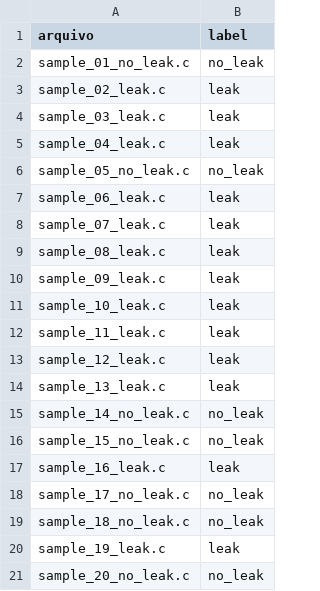
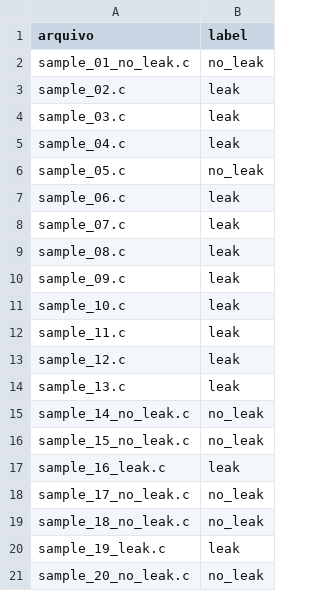
Before and after one commit to bruno-trindade85/synthetic-c-generator, a CSV file: synthetic_c_dataset/labels.csv, drawn as a sheet.

Commit message:
Update labels.csv

```diff
--- a/synthetic_c_dataset/labels.csv
+++ b/synthetic_c_dataset/labels.csv
@@ -2,14 +2,14 @@ arquivo,label
 sample_01_no_leak.c,no_leak
-sample_02_leak.c,leak
-sample_03_leak.c,leak
-sample_04_leak.c,leak
-sample_05_no_leak.c,no_leak
-sample_06_leak.c,leak
-sample_07_leak.c,leak
-sample_08_leak.c,leak
-sample_09_leak.c,leak
-sample_10_leak.c,leak
-sample_11_leak.c,leak
-sample_12_leak.c,leak
-sample_13_leak.c,leak
+sample_02.c,leak
+sample_03.c,leak
+sample_04.c,leak
+sample_05.c,no_leak
+sample_06.c,leak
+sample_07.c,leak
+sample_08.c,leak
+sample_09.c,leak
+sample_10.c,leak
+sample_11.c,leak
+sample_12.c,leak
+sample_13.c,leak
 sample_14_no_leak.c,no_leak
```
